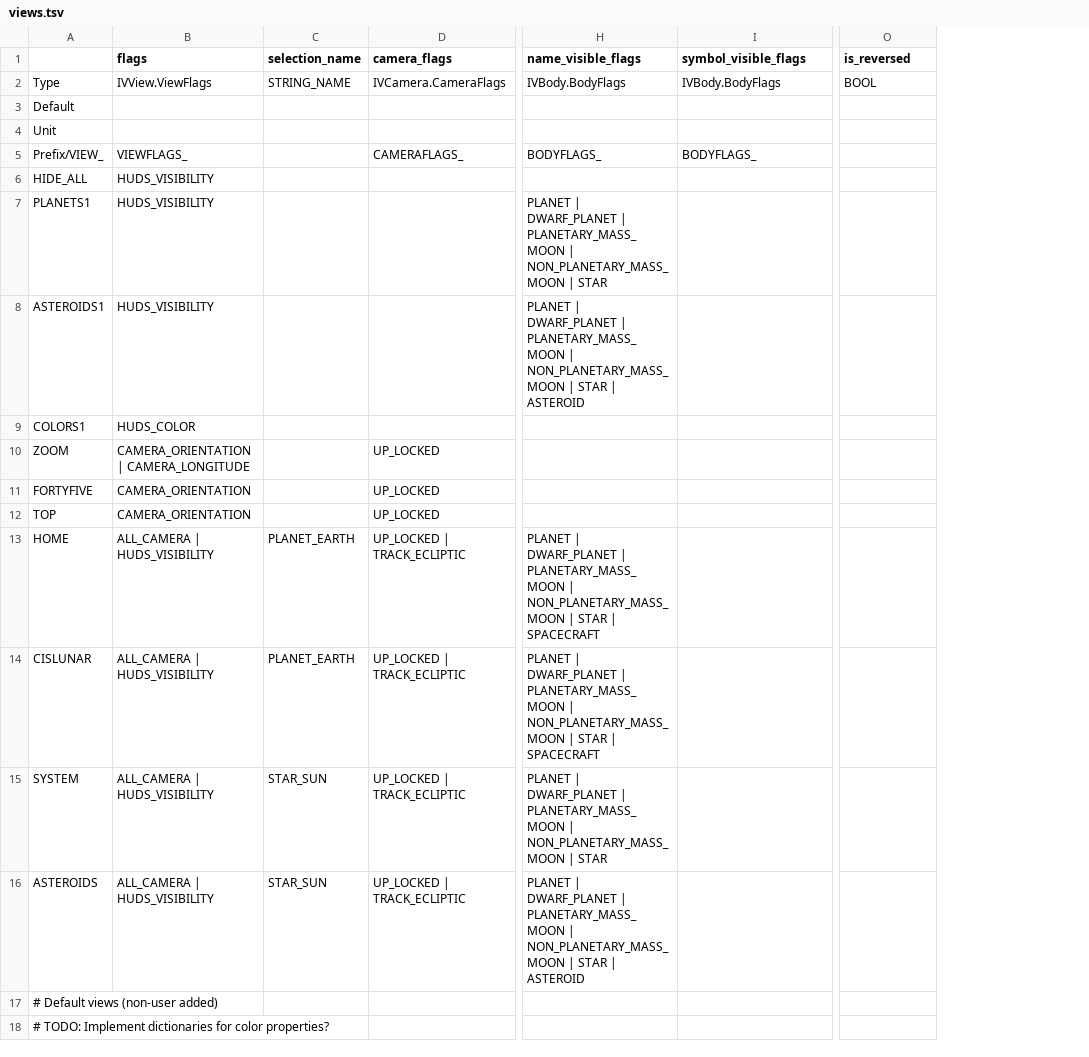
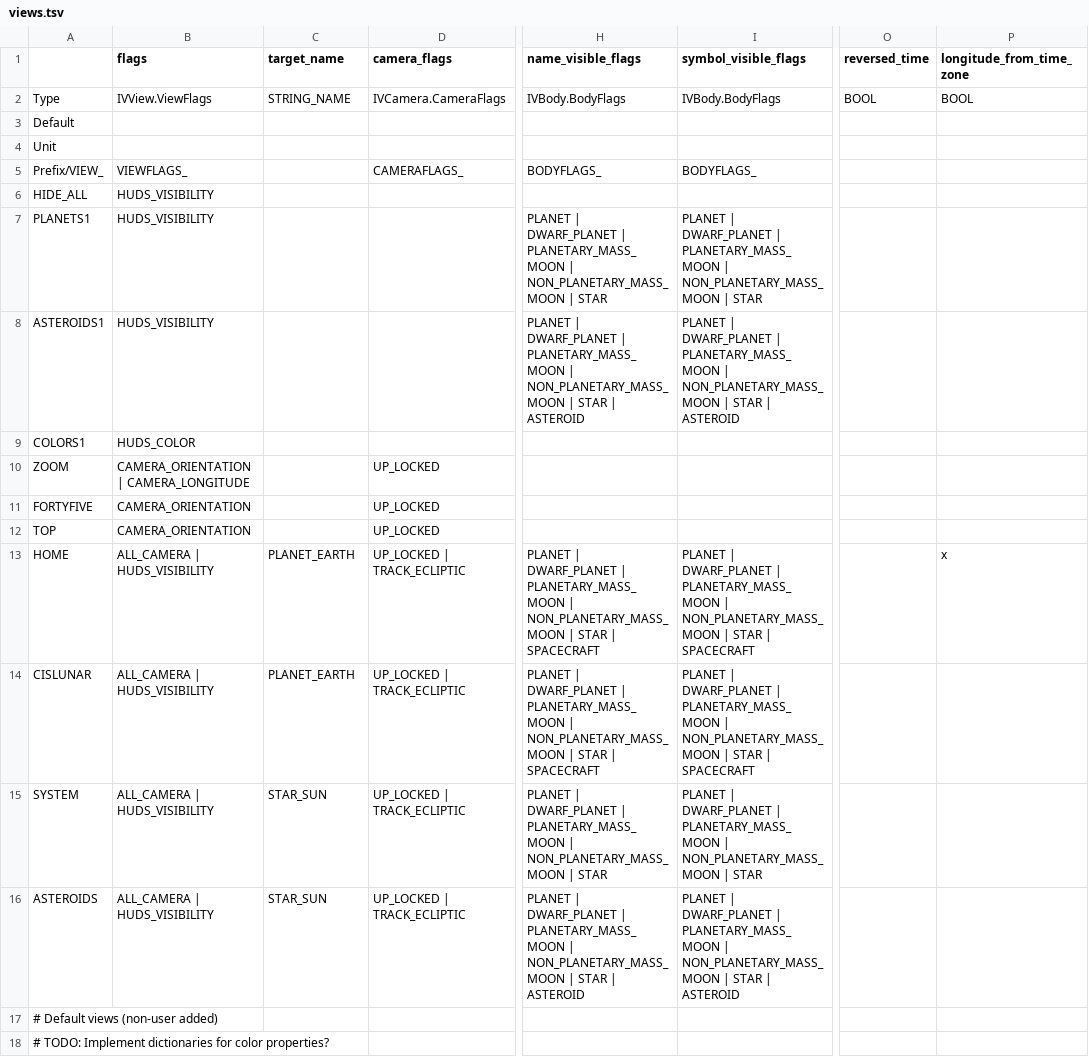
Before and after one commit to t2civ/astropolis_public, a TSV file: tables/views.tsv, drawn as a sheet; only a part is shown, gaps mark what is left out; the diff names each change by its address in the sheet, - before the commit and + after, or states it on an @@ line.

```diff
--- a/tables/views.tsv
+++ b/tables/views.tsv
+column P (longitude_from_time_zone), rows 2-13: BOOL |  |  |  |  |  |  |  |  |  |  | x
-C1: selection_name
+C1: target_name
-O1: is_reversed
+O1: reversed_time
-I7 (symbol_visible_flags): (empty)
+I7 (symbol_visible_flags): PLANET | DWARF_PLANET | PLANETARY_MASS_MOON | NON_PLANETARY_MASS_MOON | STAR
-I8 (symbol_visible_flags): (empty)
+I8 (symbol_visible_flags): PLANET | DWARF_PLANET | PLANETARY_MASS_MOON | NON_PLANETARY_MASS_MOON | STAR | ASTEROID
-I13:I14 (symbol_visible_flags): (empty)
+I13:I14 (symbol_visible_flags): PLANET | DWARF_PLANET | PLANETARY_MASS_MOON | NON_PLANETARY_MASS_MOON | STAR | SPACECRAFT
-I15 (symbol_visible_flags): (empty)
+I15 (symbol_visible_flags): PLANET | DWARF_PLANET | PLANETARY_MASS_MOON | NON_PLANETARY_MASS_MOON | STAR
-I16 (symbol_visible_flags): (empty)
+I16 (symbol_visible_flags): PLANET | DWARF_PLANET | PLANETARY_MASS_MOON | NON_PLANETARY_MASS_MOON | STAR | ASTEROID
```
Also changed, not shown: tables/spacecrafts.tsv, 2 other files.
